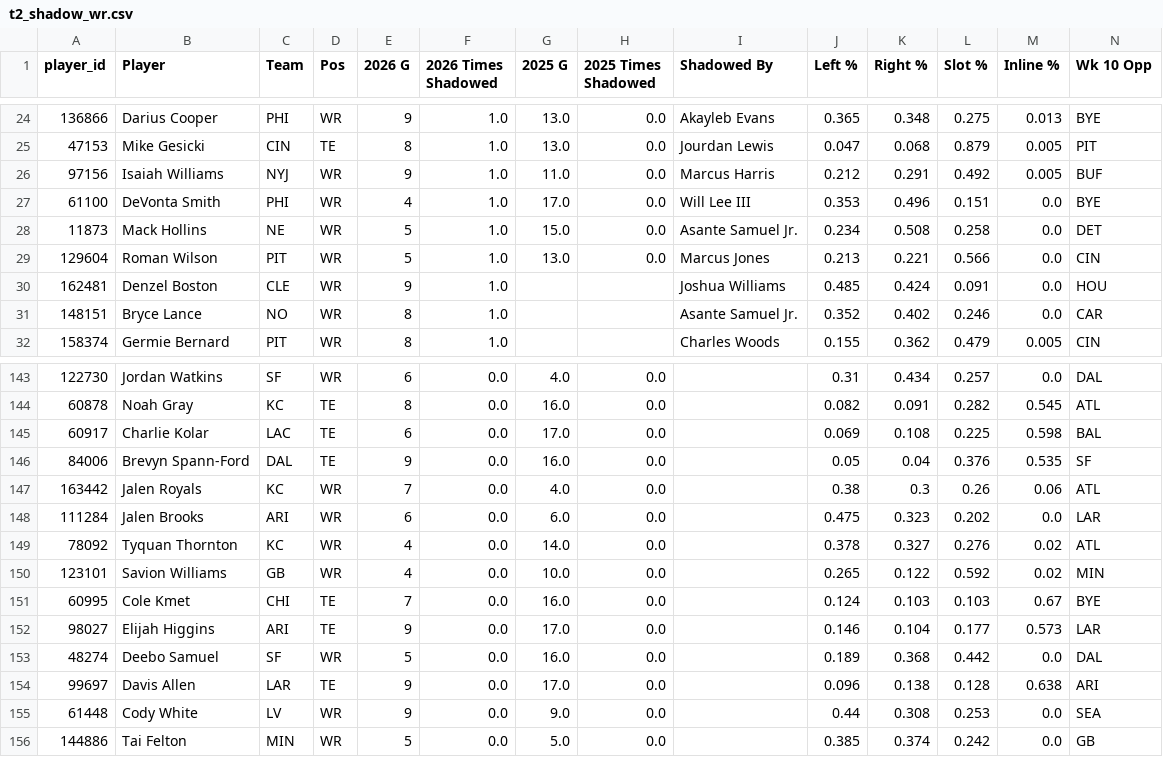
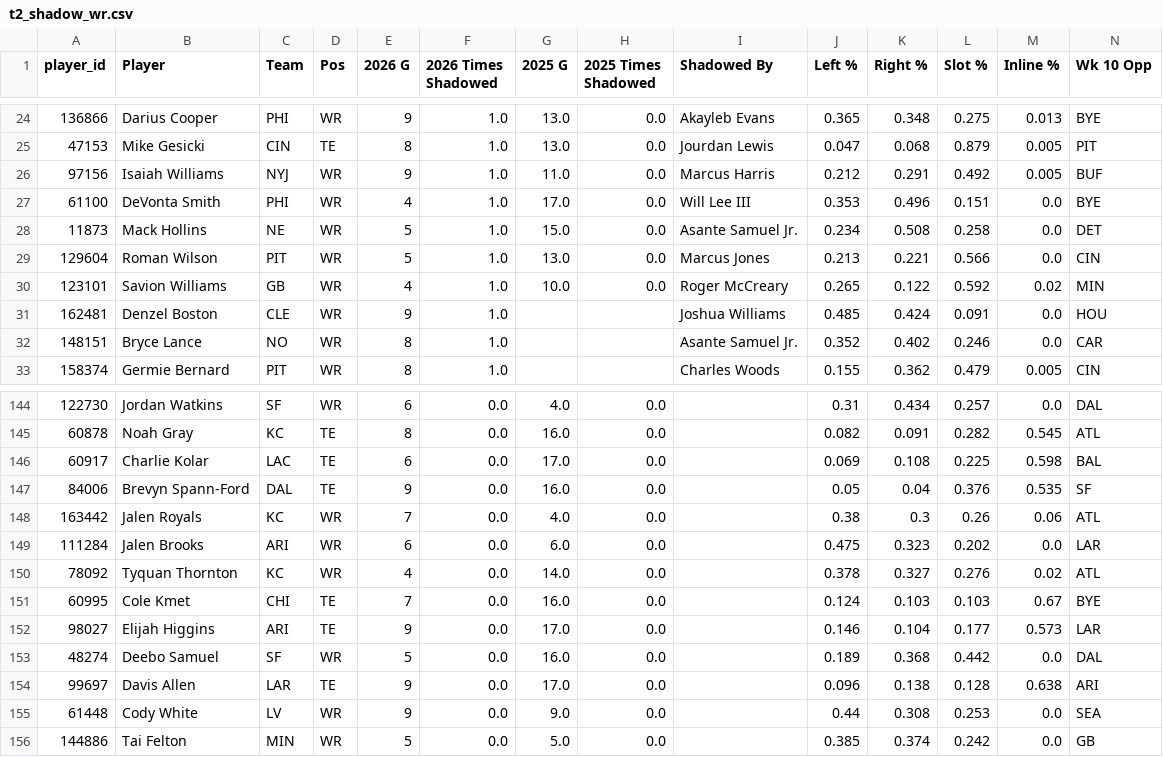
Before and after one commit to dhanani1/dwain-coverage-data, a CSV file: t2_shadow_wr.csv, drawn as a sheet; only a part is shown, gaps mark what is left out; removed rows and columns are numbered as before the commit, all else as after; the diff names each change by its address in the sheet, - before the commit and + after, or states it on an @@ line.

```diff
--- a/t2_shadow_wr.csv
+++ b/t2_shadow_wr.csv
+row 30: 123101 | Savion Williams | GB | WR | 4 | 1.0 | 10.0 | 0.0 | Roger McCreary | 0.265 | 0.122 | 0.592 | 0.02 | MIN
-row 150: 123101 | Savion Williams | GB | WR | 4 | 0.0 | 10.0 | 0.0 |  | 0.265 | 0.122 | 0.592 | 0.02 | MIN
```
Also changed, not shown: t2_fp.csv, t2_shadow_cb.csv, 2 other files.
